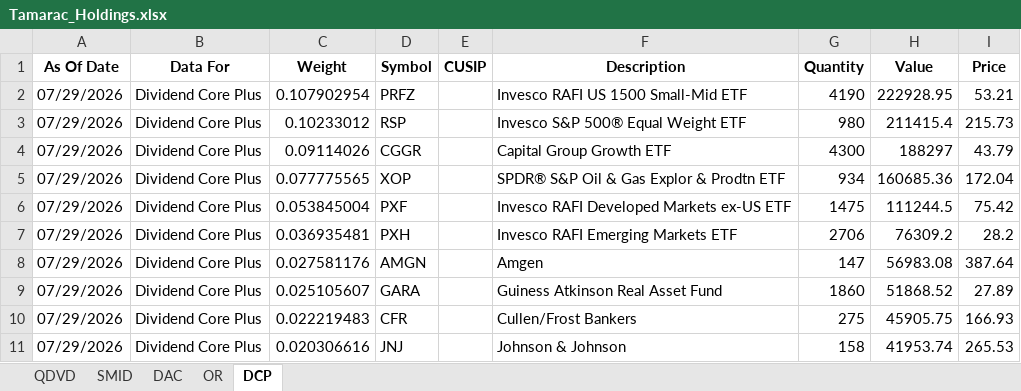
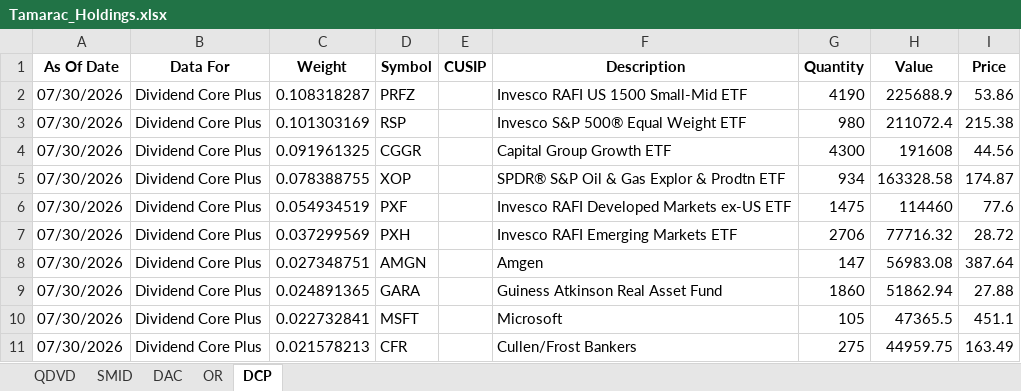
Before and after one commit to ryansadair/mcp-dashboard, an Excel workbook: data/Tamarac_Holdings.xlsx, sheet DCP, drawn as a sheet; only a part is shown; values as stored, in another font and other column widths than the file's, no borders; removed rows and columns are numbered as before the commit, all else as after; the diff covers the shown part only; the diff names each change by its address in the sheet, - before the commit and + after, or states it on an @@ line.

```diff
--- a/data/Tamarac_Holdings.xlsx (sheet DCP)
+++ b/data/Tamarac_Holdings.xlsx (sheet DCP)
-A2:A9 (As Of Date): 07/29/2026
+A2:A9 (As Of Date): 07/30/2026
-C2 (Weight): 0.107902954
+C2 (Weight): 0.108318287
-H2 (Value): 222928.95
+H2 (Value): 225688.9
-I2 (Price): 53.21
+I2 (Price): 53.86
-C3 (Weight): 0.10233012
+C3 (Weight): 0.101303169
-H3 (Value): 211415.4
+H3 (Value): 211072.4
-I3 (Price): 215.73
+I3 (Price): 215.38
-C4 (Weight): 0.09114026
+C4 (Weight): 0.091961325
-H4 (Value): 188297
+H4 (Value): 191608
-I4 (Price): 43.79
+I4 (Price): 44.56
-C5 (Weight): 0.077775565
+C5 (Weight): 0.078388755
-H5 (Value): 160685.36
+H5 (Value): 163328.58
-I5 (Price): 172.04
+I5 (Price): 174.87
-C6 (Weight): 0.053845004
+C6 (Weight): 0.054934519
-H6 (Value): 111244.5
+H6 (Value): 114460
-I6 (Price): 75.42
+I6 (Price): 77.6
-C7 (Weight): 0.036935481
+C7 (Weight): 0.037299569
-H7 (Value): 76309.2
+H7 (Value): 77716.32
-I7 (Price): 28.2
+I7 (Price): 28.72
-C8 (Weight): 0.027581176
+C8 (Weight): 0.027348751
-C9 (Weight): 0.025105607
+C9 (Weight): 0.024891365
-H9 (Value): 51868.52
+H9 (Value): 51862.94
-I9 (Price): 27.89
+I9 (Price): 27.88
+row 10: 07/30/2026 | Dividend Core Plus | 0.022732841 | MSFT |  | Microsoft | 105 | 47365.5 | 451.1
-A11 (As Of Date): 07/29/2026
+A11 (As Of Date): 07/30/2026
-C11 (Weight): 0.022219483
+C11 (Weight): 0.021578213
-H11 (Value): 45905.75
+H11 (Value): 44959.75
-I11 (Price): 166.93
+I11 (Price): 163.49
-row 11: 07/29/2026 | Dividend Core Plus | 0.020306616 | JNJ |  | Johnson & Johnson | 158 | 41953.74 | 265.53
```
Also changed, not shown: 5 added rows, 5 removed rows and 122 edited cells elsewhere in this sheet, sheet DAC, sheet QDVD, sheet OR, sheet SMID.
